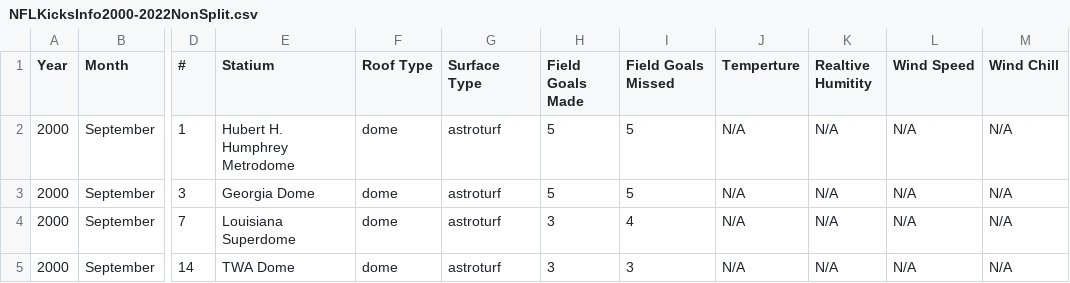
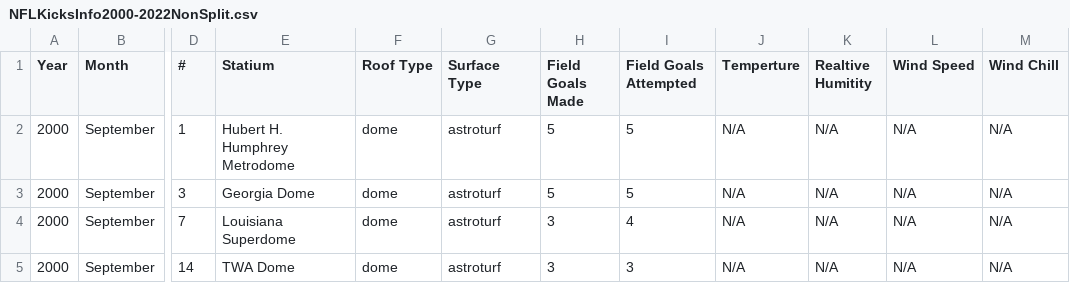
Before and after one commit to JosephLavoie/Football-Info-Scrapper, a CSV file: NFLKicksInfo2000-2022NonSplit.csv, drawn as a sheet; only a part is shown, gaps mark what is left out; the diff names each change by its address in the sheet, - before the commit and + after, or states it on an @@ line.

```diff
--- a/NFLKicksInfo2000-2022NonSplit.csv
+++ b/NFLKicksInfo2000-2022NonSplit.csv
-I1: Field Goals Missed
+I1: Field Goals Attempted
```
Also changed, not shown: NFLKicksInfo2000-2022.csv, NFLKicksInfo2000-2022NonSplitClosedDome.csv, 4 other files.
